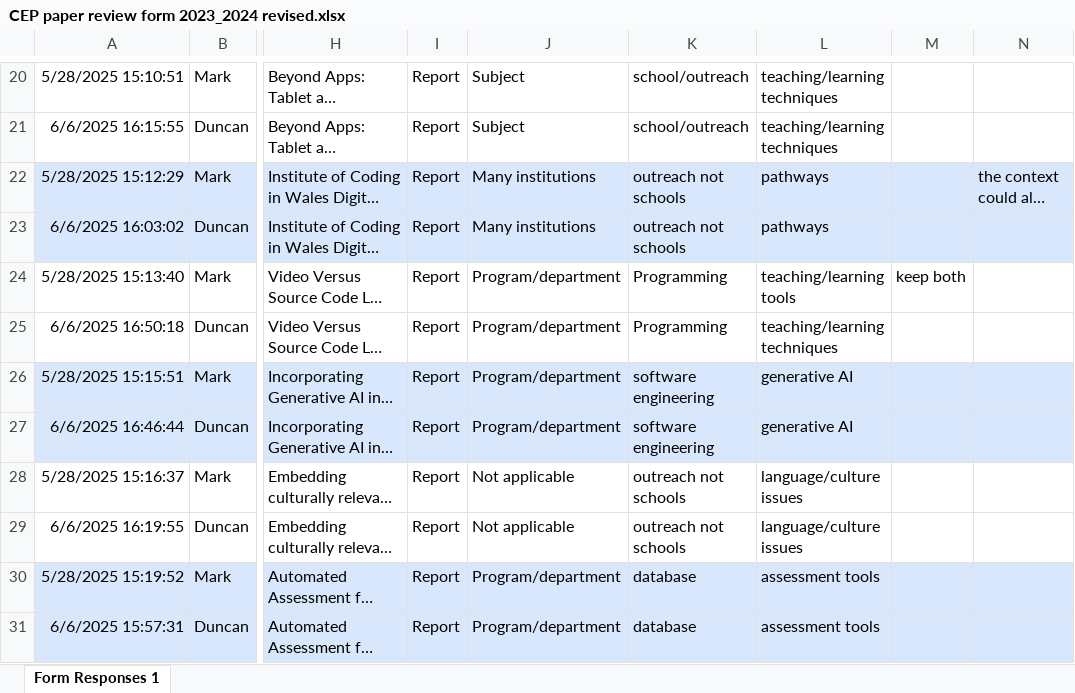
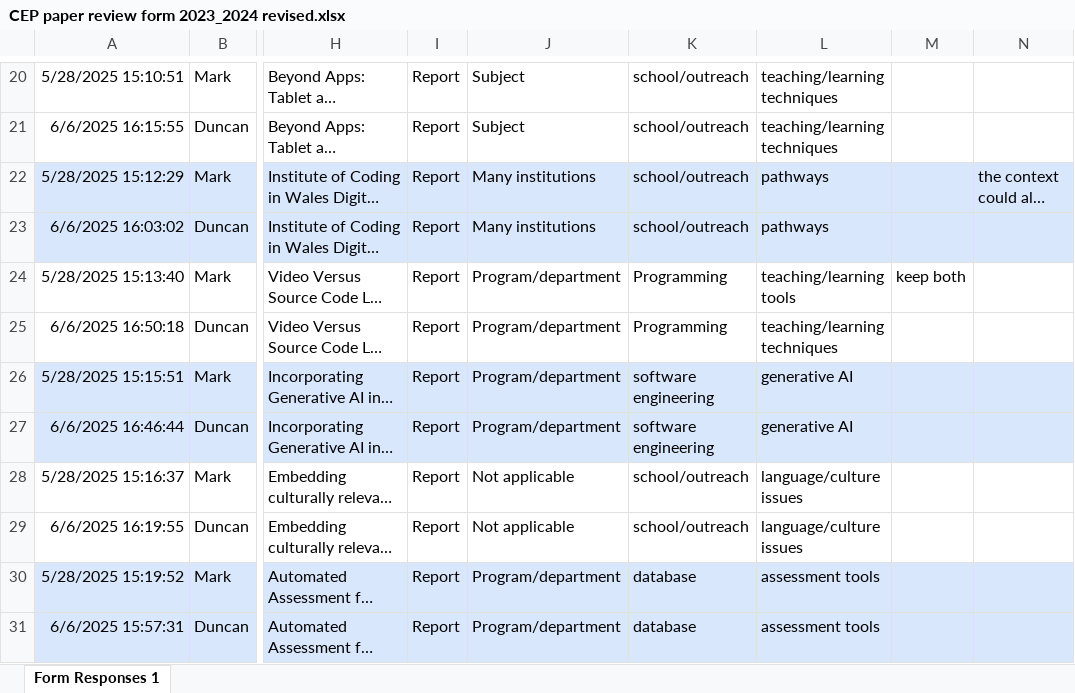
Before and after one commit to stevenaeola/CEP_Retro, an Excel workbook: revised reviews/CEP paper review form 2023_2024 revised.xlsx, sheet Form Responses 1, drawn as a sheet; only a part is shown, gaps mark what is left out; long unchanged cells end in …; values as stored, in another font and other column widths than the file's, no borders; table styles not drawn; the diff names each change by its address in the sheet, - before the commit and + after, or states it on an @@ line.

Commit message:
More review fixes and initial analysis

```diff
--- a/revised reviews/CEP paper review form 2023_2024 revised.xlsx (sheet Form Responses 1)
+++ b/revised reviews/CEP paper review form 2023_2024 revised.xlsx (sheet Form Responses 1)
-K22:K23: outreach not schools
+K22:K23: school/outreach
-K28:K29: outreach not schools
+K28:K29: school/outreach
```
Also changed, not shown: 1 other file.
